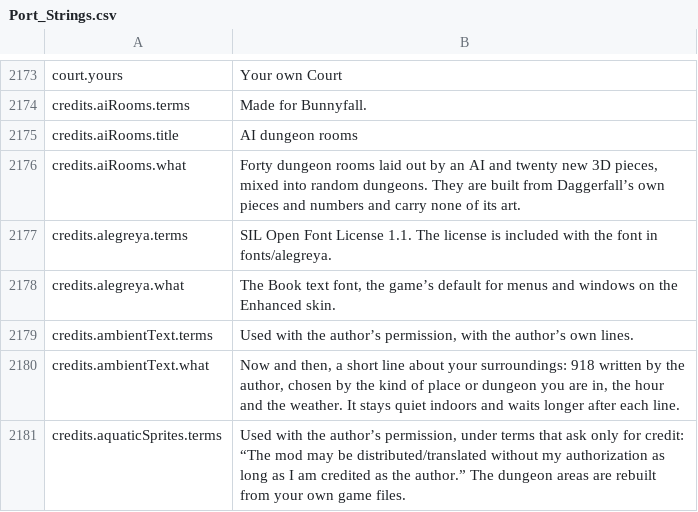
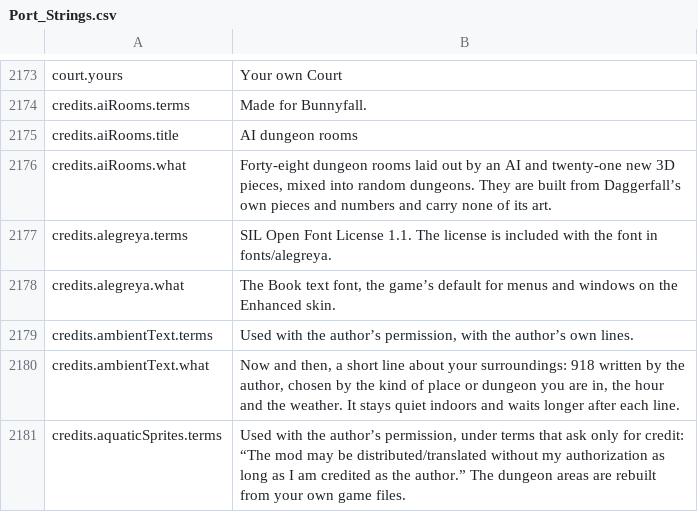
Before and after one commit to Killbow/bunnyfall, a CSV file: locales/en/Port_Strings.csv, drawn as a sheet; only a part is shown, gaps mark what is left out.

```diff
--- a/locales/en/Port_Strings.csv
+++ b/locales/en/Port_Strings.csv
@@ -2175,3 +2175,3 @@ credits.aiRooms.terms,"Made for Bunnyfall."
 credits.aiRooms.title,"AI dungeon rooms"
-credits.aiRooms.what,"Forty dungeon rooms laid out by an AI and twenty new 3D pieces, mixed into random dungeons. They are built from Daggerfall’s own pieces and numbers and carry none of its art."
+credits.aiRooms.what,"Forty-eight dungeon rooms laid out by an AI and twenty-one new 3D pieces, mixed into random dungeons. They are built from Daggerfall’s own pieces and numbers and carry none of its art."
 credits.alegreya.terms,"SIL Open Font License 1.1. The license is included with the font in fonts/alegreya."
```
Also changed, not shown: 34 other files.
